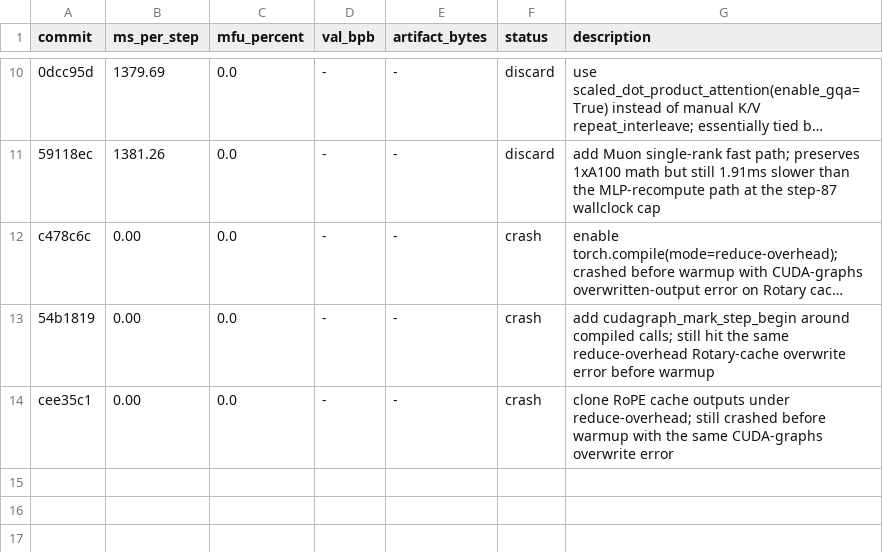
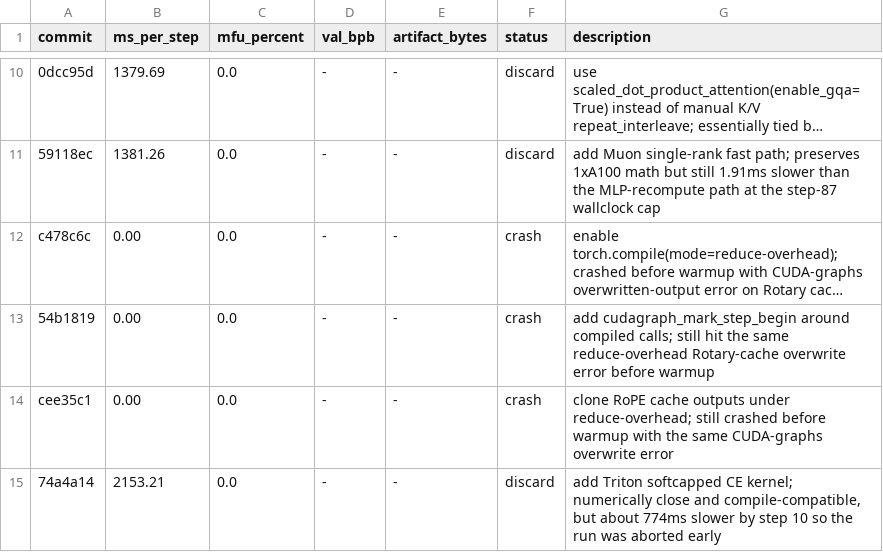
Before and after one commit to abaybektursun/parameter-golf, a TSV file: experiments/004_kernel_speedrun/results.tsv, drawn as a sheet; only a part is shown, gaps mark what is left out; long unchanged cells end in …; the diff names each change by its address in the sheet, - before the commit and + after, or states it on an @@ line.

Commit message:
kernel speedrun: log triton ce discard

```diff
--- a/experiments/004_kernel_speedrun/results.tsv
+++ b/experiments/004_kernel_speedrun/results.tsv
+row 15: 74a4a14 | 2153.21 | 0.0 | - | - | discard | add Triton softcapped CE kernel; numerically close and compile-compatible, but about 774ms slower by step 10 so the run was aborted early
```
Also changed, not shown: 1 other file.
